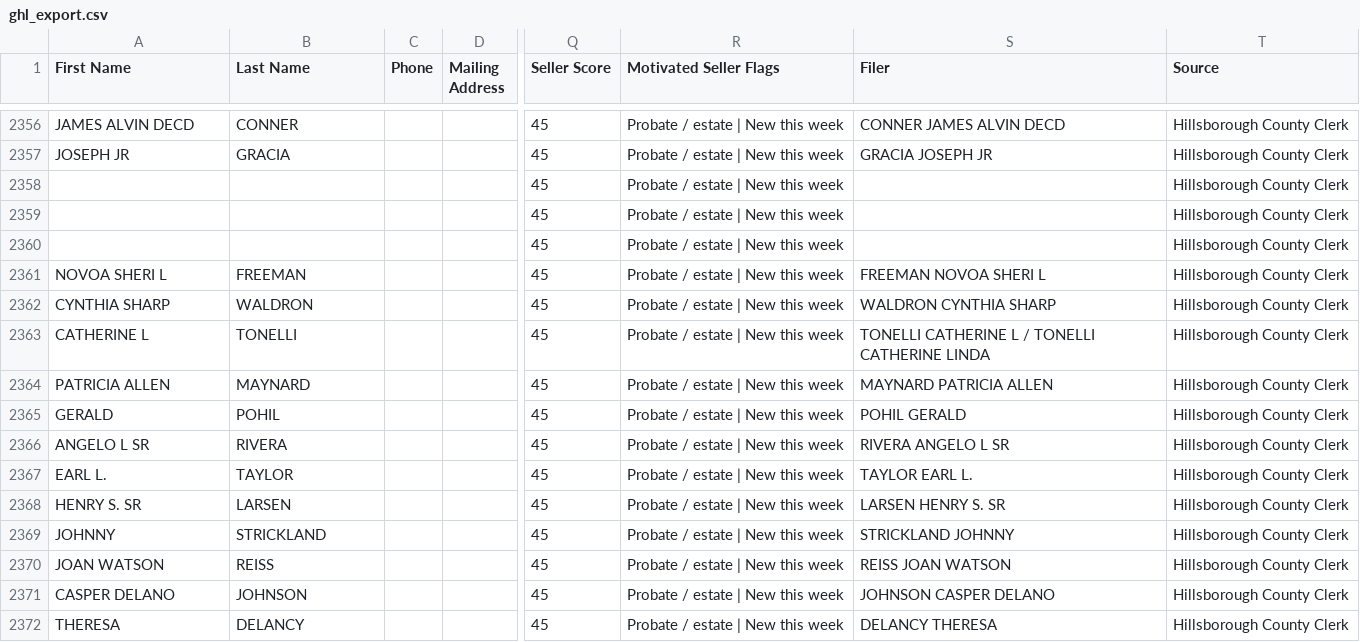
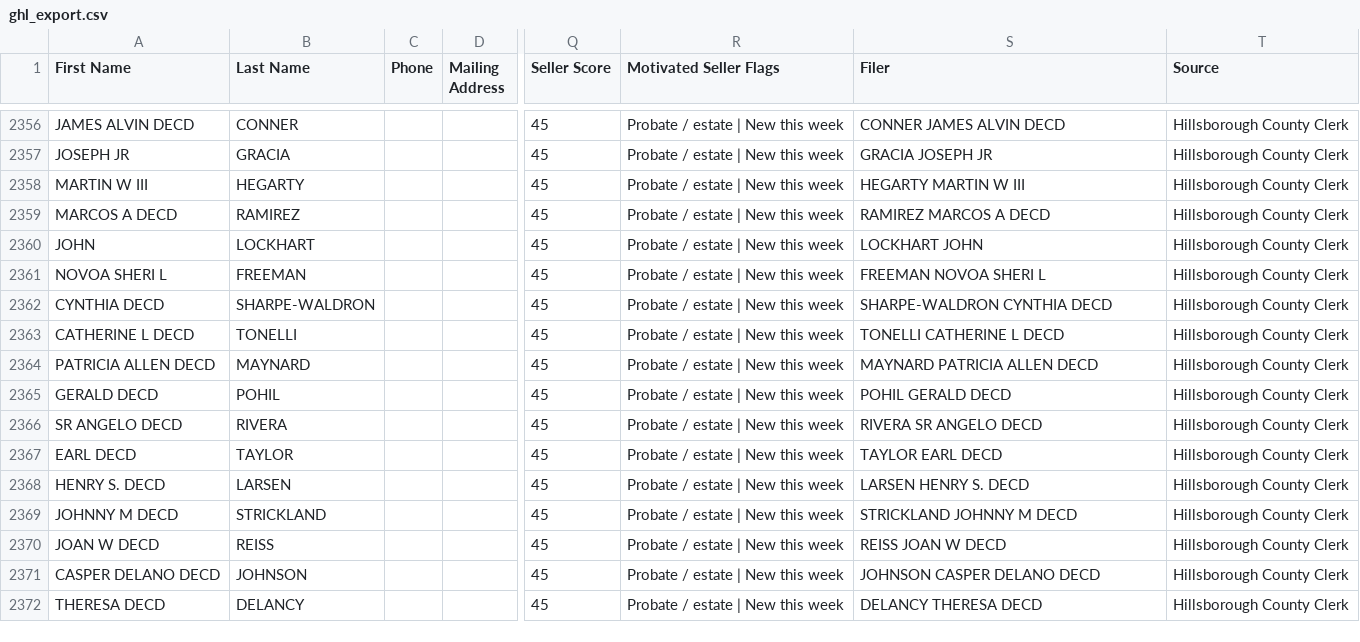
Before and after one commit to brooke-creator/Hillsborough_Intel, a CSV file: data/ghl_export.csv, drawn as a sheet; only a part is shown, gaps mark what is left out; the diff covers the shown part only; the diff names each change by its address in the sheet, - before the commit and + after, or states it on an @@ line.

```diff
--- a/data/ghl_export.csv
+++ b/data/ghl_export.csv
-A2358 (First Name): (empty)
+A2358 (First Name): MARTIN W III
-B2358 (Last Name): (empty)
+B2358 (Last Name): HEGARTY
-S2358 (Filer): (empty)
+S2358 (Filer): HEGARTY MARTIN W III
-A2359 (First Name): (empty)
+A2359 (First Name): MARCOS A DECD
-B2359 (Last Name): (empty)
+B2359 (Last Name): RAMIREZ
-S2359 (Filer): (empty)
+S2359 (Filer): RAMIREZ MARCOS A DECD
-A2360 (First Name): (empty)
+A2360 (First Name): JOHN
-B2360 (Last Name): (empty)
+B2360 (Last Name): LOCKHART
-S2360 (Filer): (empty)
+S2360 (Filer): LOCKHART JOHN
-A2362 (First Name): CYNTHIA SHARP
+A2362 (First Name): CYNTHIA DECD
-B2362 (Last Name): WALDRON
+B2362 (Last Name): SHARPE-WALDRON
-S2362 (Filer): WALDRON CYNTHIA SHARP
+S2362 (Filer): SHARPE-WALDRON CYNTHIA DECD
-A2363 (First Name): CATHERINE L
+A2363 (First Name): CATHERINE L DECD
-S2363 (Filer): TONELLI CATHERINE L / TONELLI CATHERINE LINDA
+S2363 (Filer): TONELLI CATHERINE L DECD
-A2364 (First Name): PATRICIA ALLEN
+A2364 (First Name): PATRICIA ALLEN DECD
-S2364 (Filer): MAYNARD PATRICIA ALLEN
+S2364 (Filer): MAYNARD PATRICIA ALLEN DECD
-A2365 (First Name): GERALD
+A2365 (First Name): GERALD DECD
-S2365 (Filer): POHIL GERALD
+S2365 (Filer): POHIL GERALD DECD
-A2366 (First Name): ANGELO L SR
+A2366 (First Name): SR ANGELO DECD
-S2366 (Filer): RIVERA ANGELO L SR
+S2366 (Filer): RIVERA SR ANGELO DECD
-A2367 (First Name): EARL L.
+A2367 (First Name): EARL DECD
-S2367 (Filer): TAYLOR EARL L.
+S2367 (Filer): TAYLOR EARL DECD
-A2368 (First Name): HENRY S. SR
+A2368 (First Name): HENRY S. DECD
-S2368 (Filer): LARSEN HENRY S. SR
+S2368 (Filer): LARSEN HENRY S. DECD
-A2369 (First Name): JOHNNY
+A2369 (First Name): JOHNNY M DECD
-S2369 (Filer): STRICKLAND JOHNNY
+S2369 (Filer): STRICKLAND JOHNNY M DECD
-A2370 (First Name): JOAN WATSON
+A2370 (First Name): JOAN W DECD
-S2370 (Filer): REISS JOAN WATSON
+S2370 (Filer): REISS JOAN W DECD
-A2371 (First Name): CASPER DELANO
+A2371 (First Name): CASPER DELANO DECD
-S2371 (Filer): JOHNSON CASPER DELANO
+S2371 (Filer): JOHNSON CASPER DELANO DECD
-A2372 (First Name): THERESA
+A2372 (First Name): THERESA DECD
-S2372 (Filer): DELANCY THERESA
+S2372 (Filer): DELANCY THERESA DECD
```
Also changed, not shown: 54 edited cells elsewhere in this file, 2 other files.
